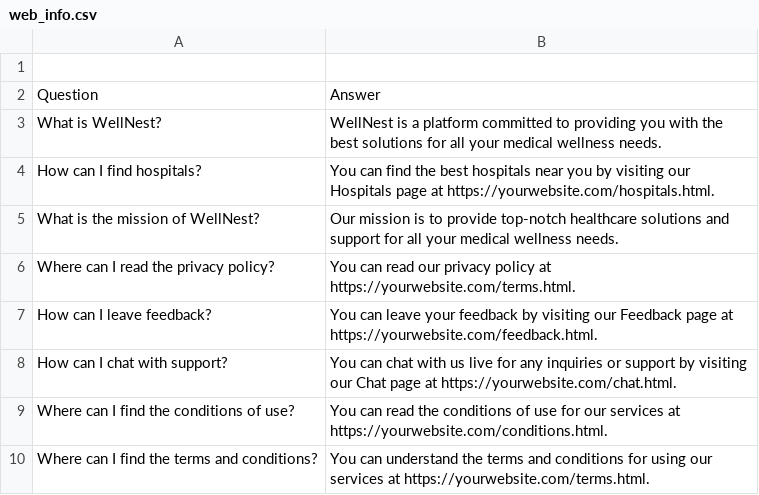
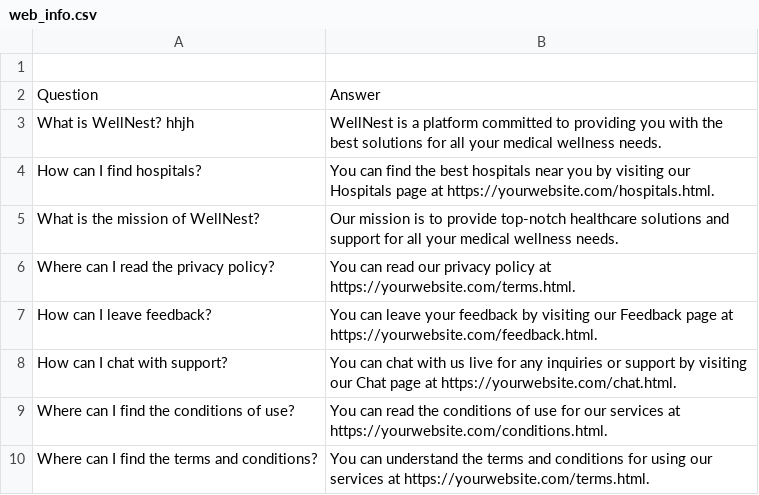
Before and after one commit to Saket1727/WellNest-A-Hospital-Management-Platform, a CSV file: web_info.csv, drawn as a sheet.

Commit message:
Update web_info.csv

```diff
--- a/web_info.csv
+++ b/web_info.csv
@@ -2,3 +2,3 @@
 Question,Answer
-"What is WellNest?","WellNest is a platform committed to providing you with the best solutions for all your medical wellness needs."
+"What is WellNest?  hhjh","WellNest is a platform committed to providing you with the best solutions for all your medical wellness needs."
 "How can I find hospitals?","You can find the best hospitals near you by visiting our Hospitals page at https://yourwebsite.com/hospitals.html."
```
